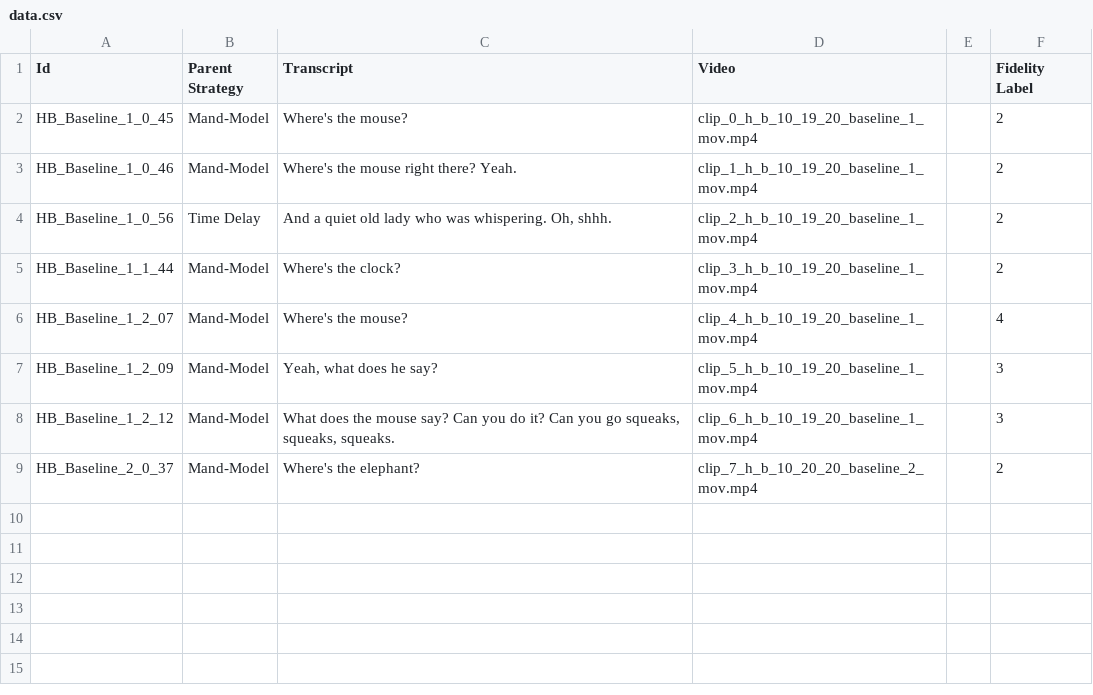
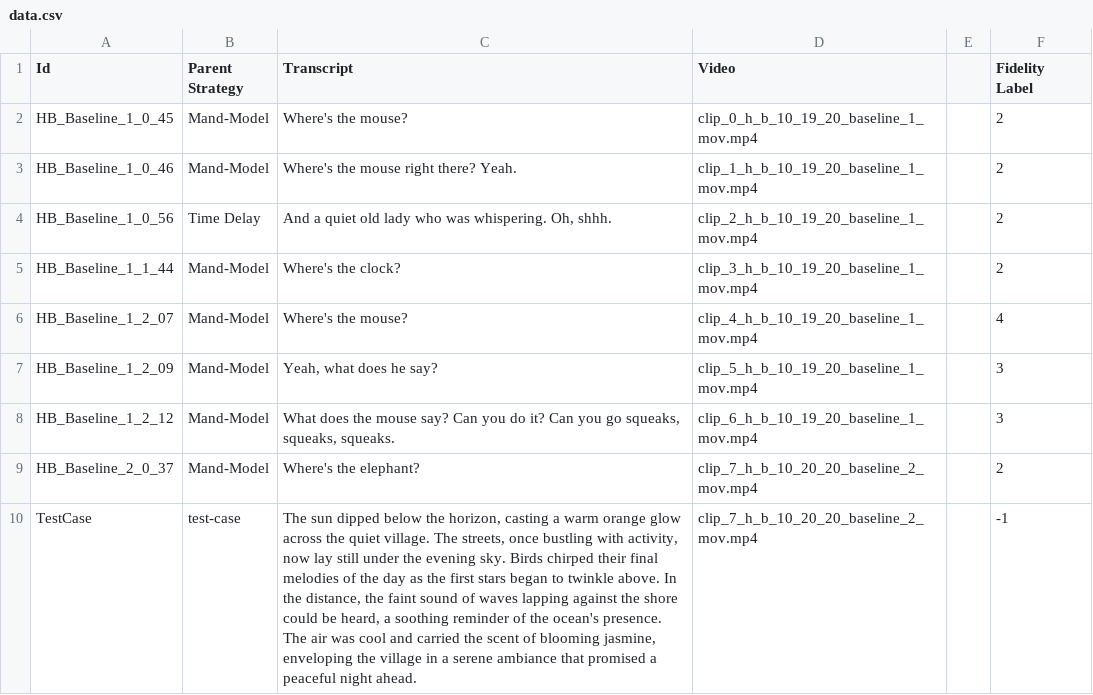
Before and after one commit to JinchengLyu/AI4Behavior, a CSV file: src/AI4BehaviourDataSet/data.csv, drawn as a sheet.

```diff
--- a/src/AI4BehaviourDataSet/data.csv
+++ b/src/AI4BehaviourDataSet/data.csv
@@ -9 +9,2 @@ HB_Baseline_1_2_12,Mand-Model,"What does the mouse say? Can you do it? Can you g
 HB_Baseline_2_0_37,Mand-Model,Where's the elephant?,clip_7_h_b_10_20_20_baseline_2_mov.mp4,,2
+TestCase,test-case,"The sun dipped below the horizon, casting a warm orange glow across the quiet village. The streets, once bustling with activity, now lay still under the evening sky. Birds chirped their final melodies of the day as the first stars began to twinkle above. In the distance, the faint sound of waves lapping against the shore could be heard, a soothing reminder of the ocean's presence. The air was cool and carried the scent of blooming jasmine, enveloping the village in a serene ambiance that promised a peaceful night ahead.",clip_7_h_b_10_20_20_baseline_2_mov.mp4,,-1
```
Also changed, not shown: 6 other files.
